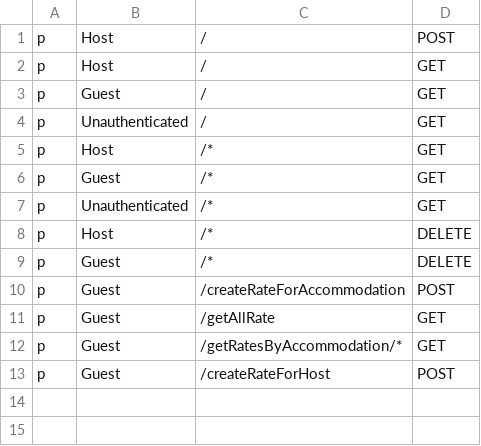
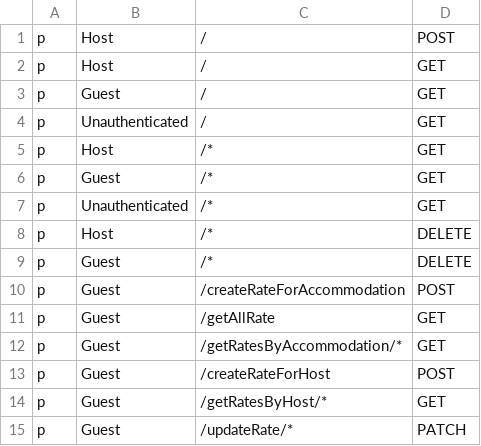
Before and after one commit to flower0408/Airbnb-Project, a CSV file: Airbnb-Backend/accommodations_service/policy.csv, drawn as a sheet; the diff names each change by its address in the sheet, - before the commit and + after, or states it on an @@ line.

Commit message:
rate for accommodation front

```diff
--- a/Airbnb-Backend/accommodations_service/policy.csv
+++ b/Airbnb-Backend/accommodations_service/policy.csv
+row 14: p | Guest | /getRatesByHost/* | GET
+row 15: p | Guest | /updateRate/* | PATCH
```
Also changed, not shown: 17 other files.
